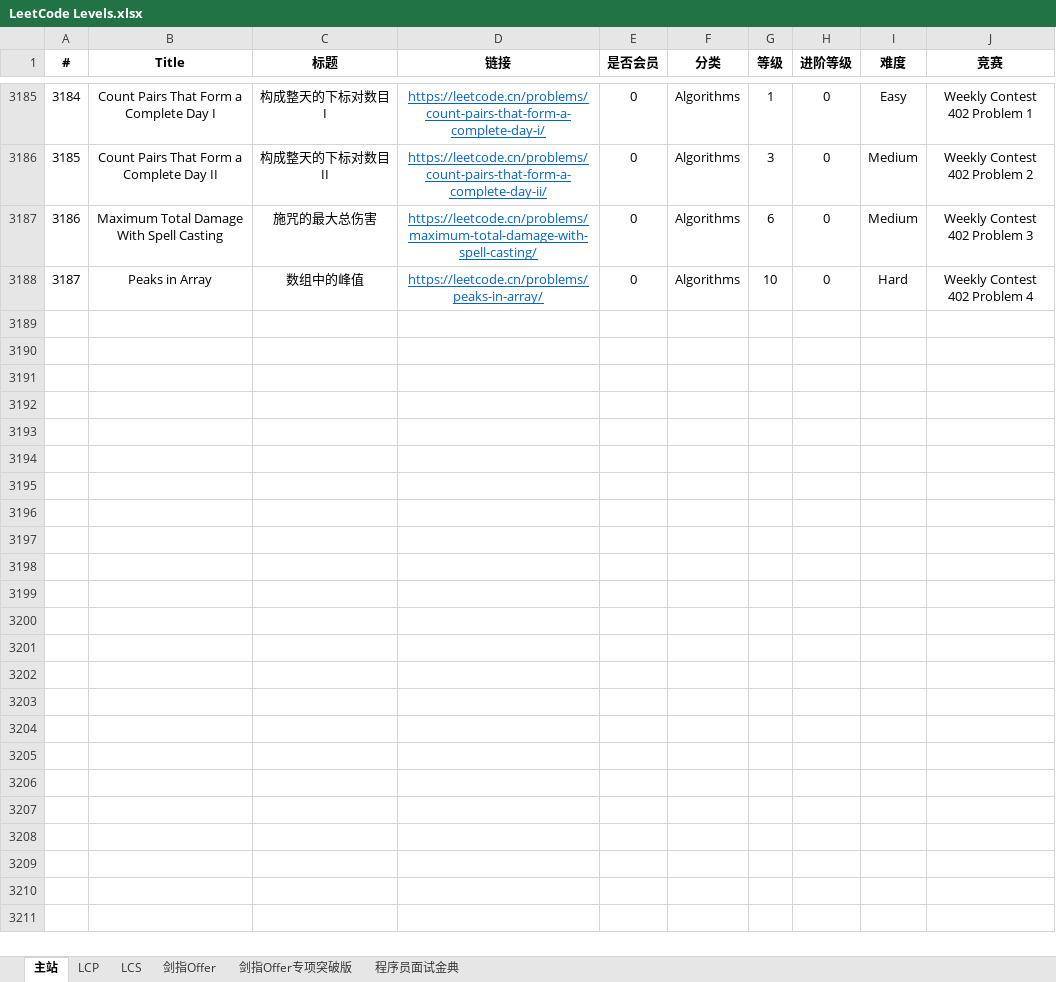
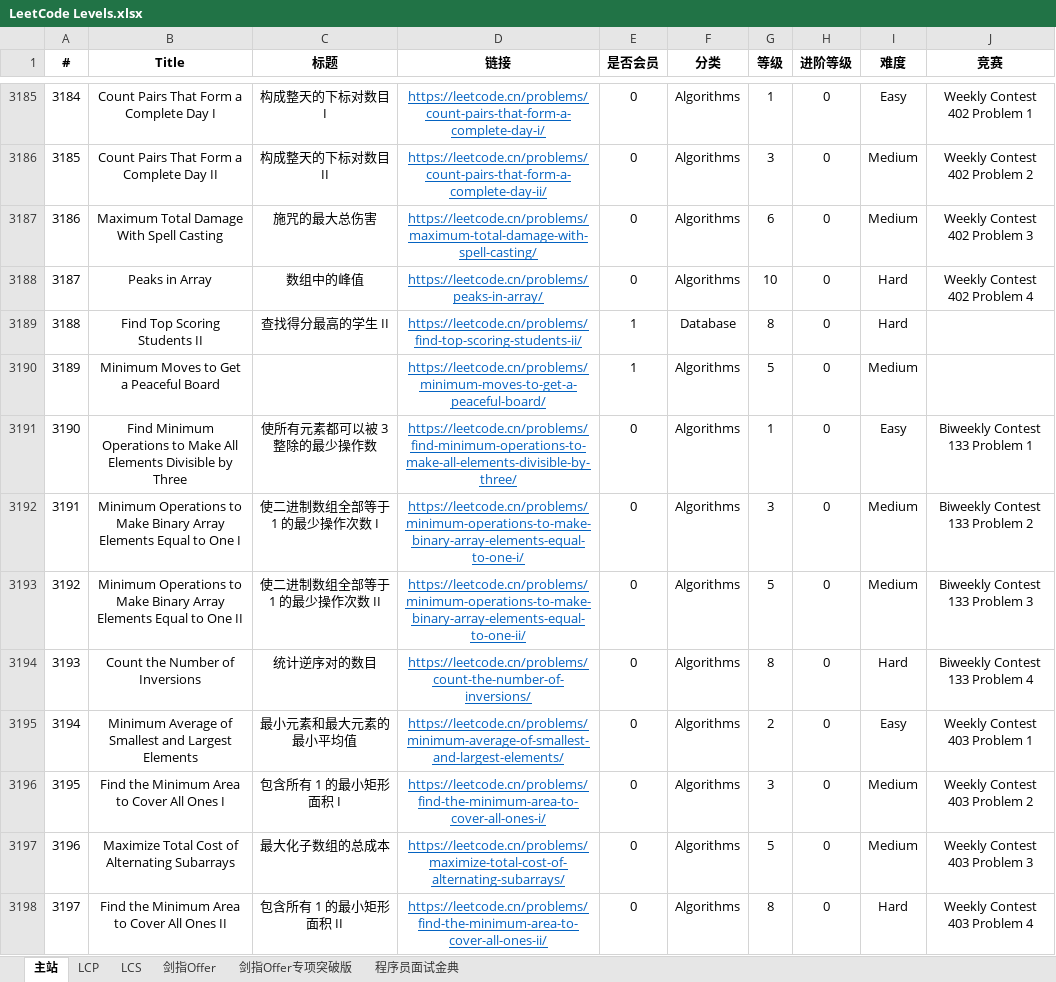
Before and after one commit to stormsunshine/LeetCode-Levels, an Excel workbook: LeetCode Levels.xlsx, sheet 主站, drawn as a sheet; only a part is shown, gaps mark what is left out; values as stored, in another font and other column widths than the file's, no borders; conditional formats not drawn; the diff names each change by its address in the sheet, - before the commit and + after, or states it on an @@ line.

Commit message:
Update levels

```diff
--- a/LeetCode Levels.xlsx (sheet 主站)
+++ b/LeetCode Levels.xlsx (sheet 主站)
+row 3189: 3188 | Find Top Scoring Students II | 查找得分最高的学生 II | https://leetcode.cn/problems/find-top-scoring-students-ii/ | 1 | Database | 8 | 0 | Hard
+row 3190: 3189 | Minimum Moves to Get a Peaceful Board |  | https://leetcode.cn/problems/minimum-moves-to-get-a-peaceful-board/ | 1 | Algorithms | 5 | 0 | Medium
+row 3191: 3190 | Find Minimum Operations to Make All Elements Divisible by Three | 使所有元素都可以被 3 整除的最少操作数 | https://leetcode.cn/problems/find-minimum-operations-to-make-all-elements-divisible-by-three/ | 0 | Algorithms | 1 | 0 | Easy | Biweekly Contest 133 Problem 1
+row 3192: 3191 | Minimum Operations to Make Binary Array Elements Equal to One I | 使二进制数组全部等于 1 的最少操作次数 I | https://leetcode.cn/problems/minimum-operations-to-make-binary-array-elements-equal-to-one-i/ | 0 | Algorithms | 3 | 0 | Medium | Biweekly Contest 133 Problem 2
+row 3193: 3192 | Minimum Operations to Make Binary Array Elements Equal to One II | 使二进制数组全部等于 1 的最少操作次数 II | https://leetcode.cn/problems/minimum-operations-to-make-binary-array-elements-equal-to-one-ii/ | 0 | Algorithms | 5 | 0 | Medium | Biweekly Contest 133 Problem 3
+row 3194: 3193 | Count the Number of Inversions | 统计逆序对的数目 | https://leetcode.cn/problems/count-the-number-of-inversions/ | 0 | Algorithms | 8 | 0 | Hard | Biweekly Contest 133 Problem 4
+row 3195: 3194 | Minimum Average of Smallest and Largest Elements | 最小元素和最大元素的最小平均值 | https://leetcode.cn/problems/minimum-average-of-smallest-and-largest-elements/ | 0 | Algorithms | 2 | 0 | Easy | Weekly Contest 403 Problem 1
+row 3196: 3195 | Find the Minimum Area to Cover All Ones I | 包含所有 1 的最小矩形面积 I | https://leetcode.cn/problems/find-the-minimum-area-to-cover-all-ones-i/ | 0 | Algorithms | 3 | 0 | Medium | Weekly Contest 403 Problem 2
+row 3197: 3196 | Maximize Total Cost of Alternating Subarrays | 最大化子数组的总成本 | https://leetcode.cn/problems/maximize-total-cost-of-alternating-subarrays/ | 0 | Algorithms | 5 | 0 | Medium | Weekly Contest 403 Problem 3
+row 3198: 3197 | Find the Minimum Area to Cover All Ones II | 包含所有 1 的最小矩形面积 II | https://leetcode.cn/problems/find-the-minimum-area-to-cover-all-ones-ii/ | 0 | Algorithms | 8 | 0 | Hard | Weekly Contest 403 Problem 4
```
